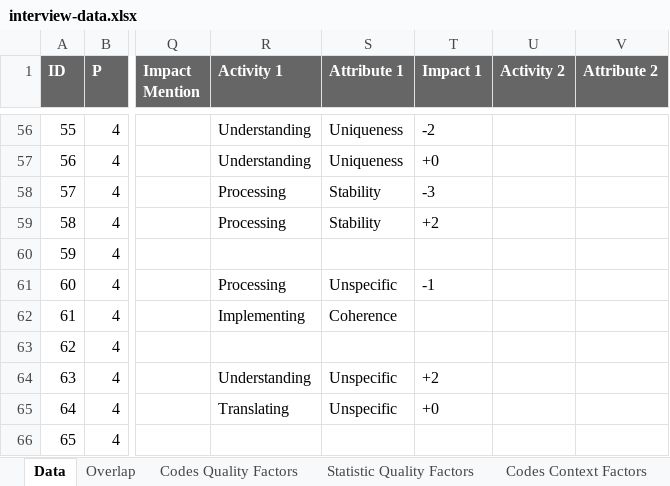
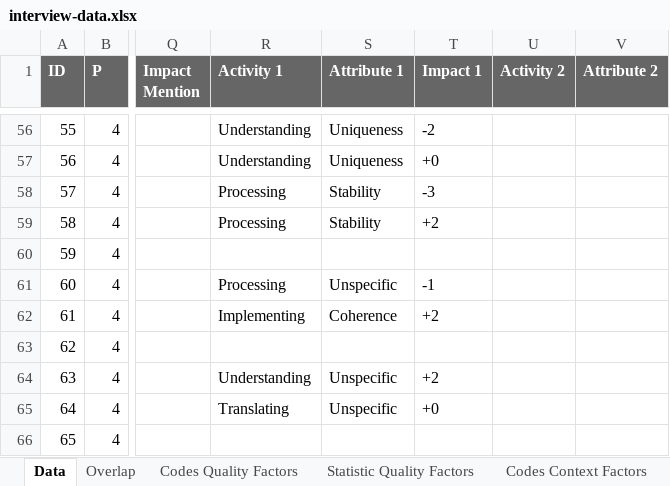
Before and after one commit to JulianFrattini/rqi-relf, an Excel workbook: data/interview-data.xlsx, sheet Data, drawn as a sheet; only a part is shown, gaps mark what is left out; values as stored, in another font and other column widths than the file's, no borders; conditional formats not drawn; the diff names each change by its address in the sheet, - before the commit and + after, or states it on an @@ line.

Commit message:
Updated data and evaluation

```diff
--- a/data/interview-data.xlsx (sheet Data)
+++ b/data/interview-data.xlsx (sheet Data)
-T62 (Impact 1): (empty)
+T62 (Impact 1): +2
```
Also changed, not shown: sheet Codes Impact, 1 other file.
